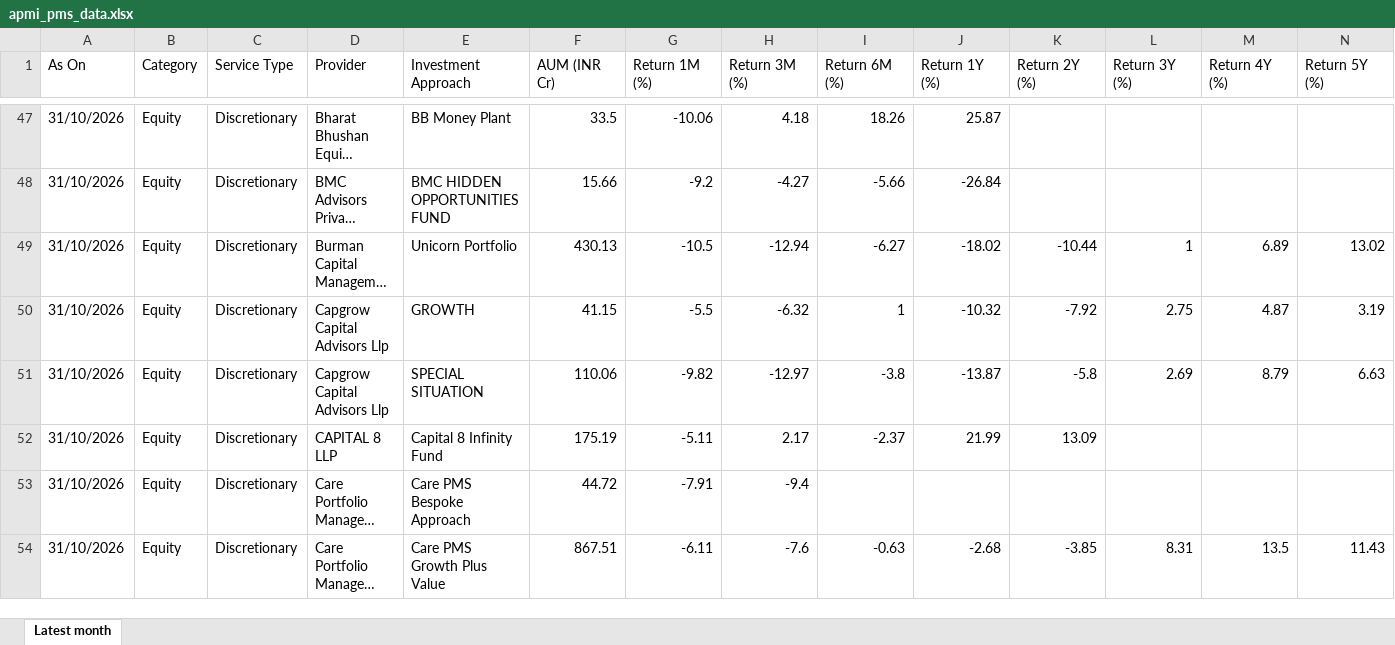
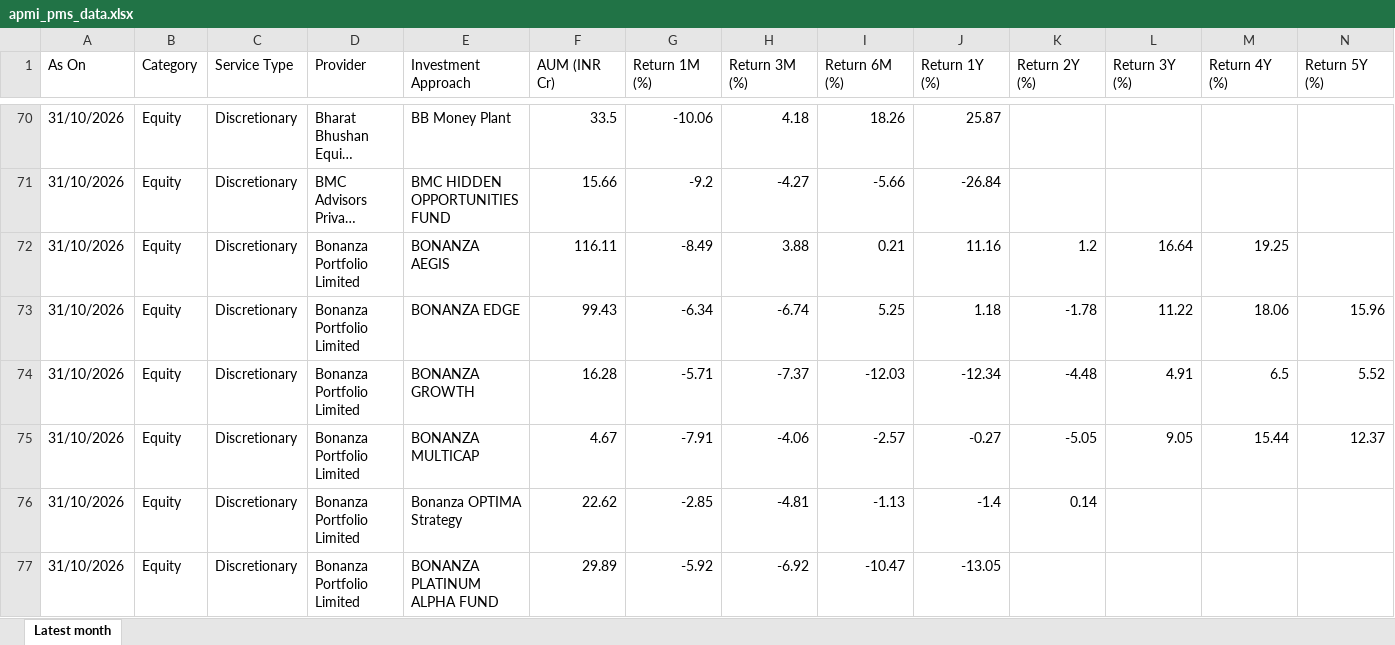
Before and after one commit to heenakothari-afk/pms-tracker, an Excel workbook: docs/apmi_pms_data.xlsx, sheet Latest month, drawn as a sheet; only a part is shown, gaps mark what is left out; the shorter side is filled out with more unchanged rows; long unchanged cells end in …; values as stored, in another font and other column widths than the file's, no borders; rows hold the shown columns only; the diff covers the shown part only; the diff names each change by its address in the sheet, - before the commit and + after, or states it on an @@ line.

```diff
--- a/docs/apmi_pms_data.xlsx (sheet Latest month)
+++ b/docs/apmi_pms_data.xlsx (sheet Latest month)
+row 72: 31/10/2026 | Equity | Discretionary | Bonanza Portfolio Limited | BONANZA AEGIS | 116.11 | -8.49 | 3.88 | 0.21 | 11.16 | 1.2 | 16.64 | 19.25
+row 73: 31/10/2026 | Equity | Discretionary | Bonanza Portfolio Limited | BONANZA EDGE | 99.43 | -6.34 | -6.74 | 5.25 | 1.18 | -1.78 | 11.22 | 18.06 | 15.96
+row 74: 31/10/2026 | Equity | Discretionary | Bonanza Portfolio Limited | BONANZA GROWTH | 16.28 | -5.71 | -7.37 | -12.03 | -12.34 | -4.48 | 4.91 | 6.5 | 5.52
+row 75: 31/10/2026 | Equity | Discretionary | Bonanza Portfolio Limited | BONANZA MULTICAP | 4.67 | -7.91 | -4.06 | -2.57 | -0.27 | -5.05 | 9.05 | 15.44 | 12.37
+row 76: 31/10/2026 | Equity | Discretionary | Bonanza Portfolio Limited | Bonanza OPTIMA Strategy | 22.62 | -2.85 | -4.81 | -1.13 | -1.4 | 0.14
+row 77: 31/10/2026 | Equity | Discretionary | Bonanza Portfolio Limited | BONANZA PLATINUM ALPHA FUND | 29.89 | -5.92 | -6.92 | -10.47 | -13.05
```
Also changed, not shown: 116 added rows elsewhere in this sheet, 6 other files.
